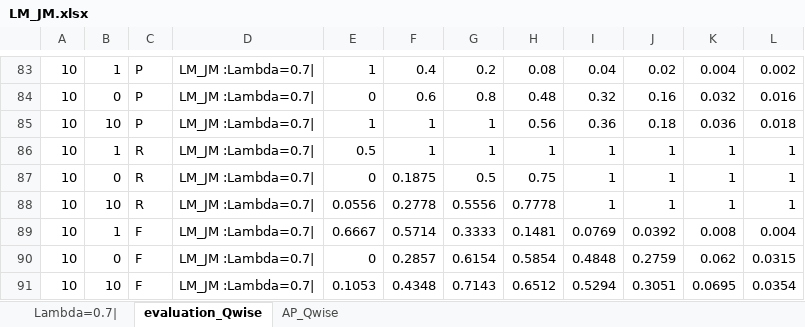
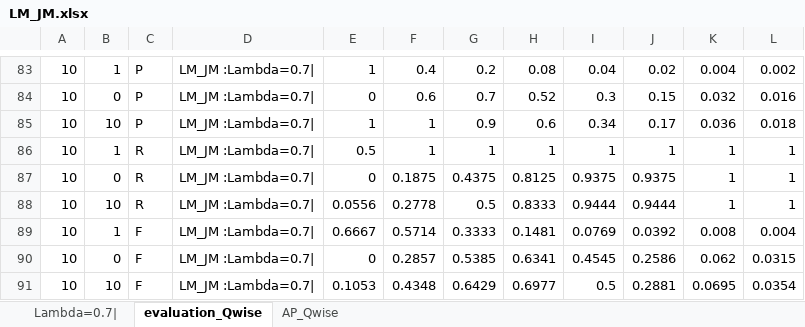
Before and after one commit to Atulgang/temp, an Excel workbook: LM_JM.xlsx, sheet evaluation_Qwise, drawn as a sheet; only a part is shown, gaps mark what is left out; values as stored, in another font and other column widths than the file's, no borders; the diff covers the shown part only; the diff names each change by its address in the sheet, - before the commit and + after, or states it on an @@ line.

```diff
--- a/LM_JM.xlsx (sheet evaluation_Qwise)
+++ b/LM_JM.xlsx (sheet evaluation_Qwise)
-G84: 0.8
+G84: 0.7
-H84: 0.48
+H84: 0.52
-I84: 0.32
+I84: 0.3
-J84: 0.16
+J84: 0.15
-G85: 1
+G85: 0.9
-H85: 0.56
+H85: 0.6
-I85: 0.36
+I85: 0.34
-J85: 0.18
+J85: 0.17
-G87: 0.5
+G87: 0.4375
-H87: 0.75
+H87: 0.8125
-I87: 1
+I87: 0.9375
-J87: 1
+J87: 0.9375
-G88: 0.5556
+G88: 0.5
-H88: 0.7778
+H88: 0.8333
-I88: 1
+I88: 0.9444
-J88: 1
+J88: 0.9444
-G90: 0.6154
+G90: 0.5385
-H90: 0.5854
+H90: 0.6341
-I90: 0.4848
+I90: 0.4545
-J90: 0.2759
+J90: 0.2586
-G91: 0.7143
+G91: 0.6429
-H91: 0.6512
+H91: 0.6977
-I91: 0.5294
+I91: 0.5
-J91: 0.3051
+J91: 0.2881
```
Also changed, not shown: other rows of this sheet, sheet Lambda=0.7|, sheet AP_Qwise, BM25.xlsx, LM_Dirichlet.xlsx, 15 other files.
